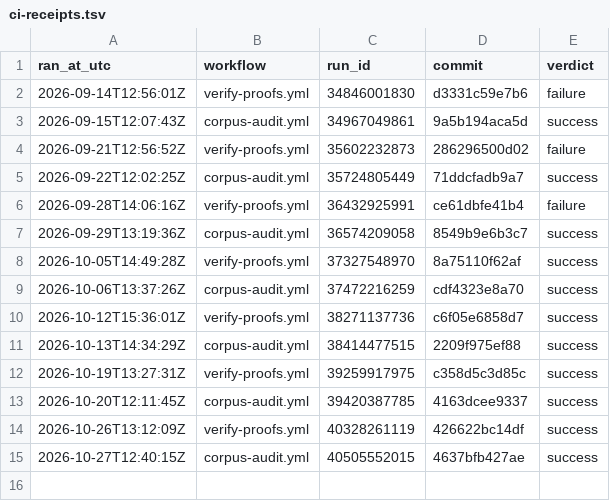
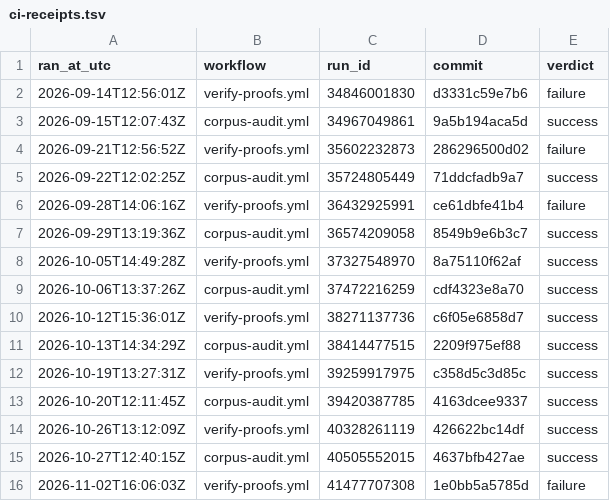
Before and after one commit to TOTOGT/geometry, a TSV file: docs/ci-receipts.tsv, drawn as a sheet; the diff names each change by its address in the sheet, - before the commit and + after, or states it on an @@ line.

Commit message:
ci: receipt for verify-proofs.yml run 41477707308 [skip ci]

```diff
--- a/docs/ci-receipts.tsv
+++ b/docs/ci-receipts.tsv
+row 16: 2026-11-02T16:06:03Z | verify-proofs.yml | 41477707308 | 1e0bb5a5785d | failure
```
